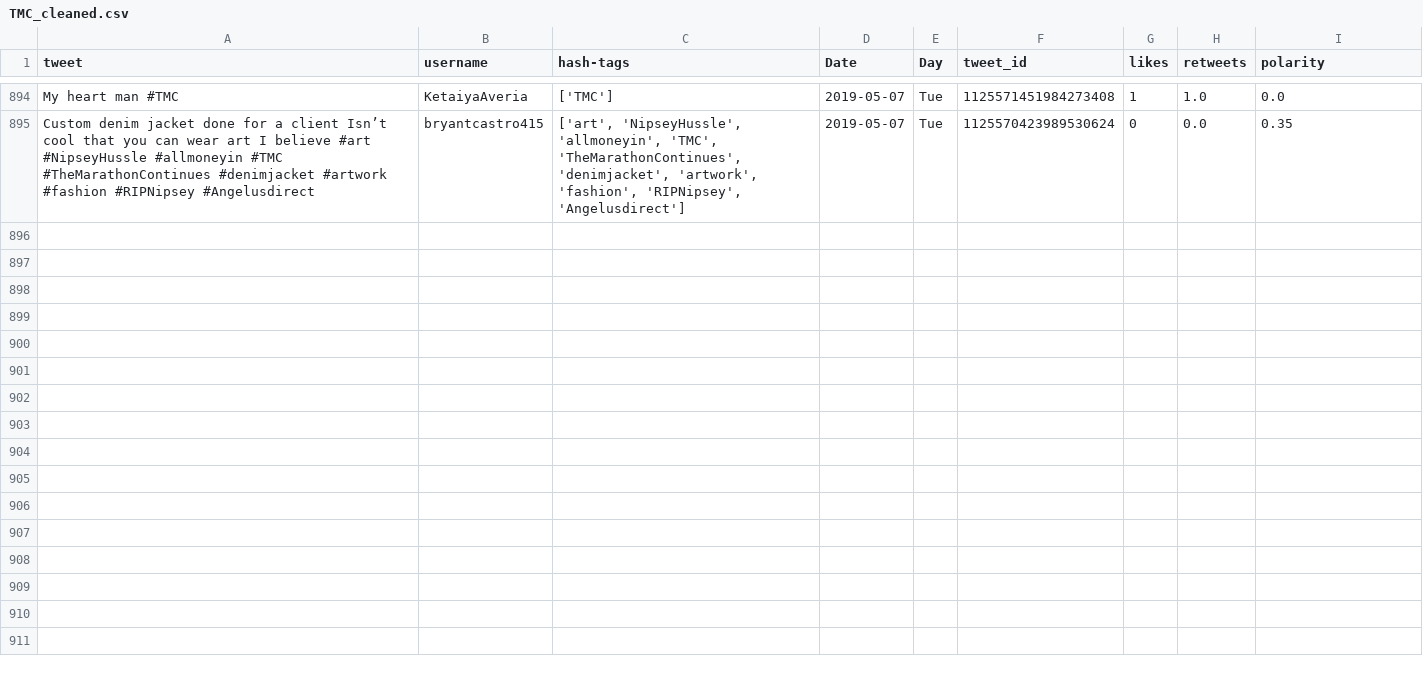
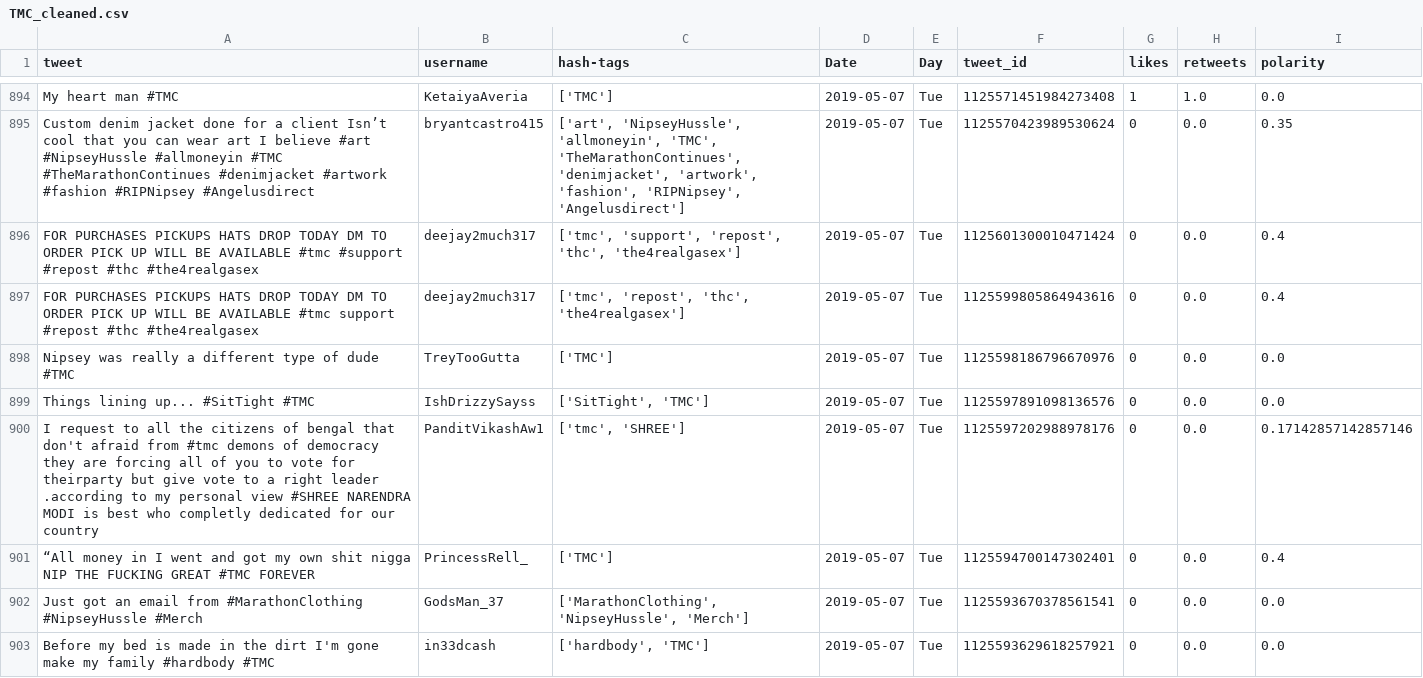
Before and after one commit to itsDevhere/DataRepo, a CSV file: TMC_cleaned.csv, drawn as a sheet; only a part is shown, gaps mark what is left out; the diff covers the shown part only.

```diff
--- a/TMC_cleaned.csv
+++ b/TMC_cleaned.csv
@@ -895 +895,9 @@ My heart man #TMC,KetaiyaAveria,['TMC'],2019-05-07,Tue,1125571451984273408,1,1.0
 Custom denim jacket done for a client Isn’t cool that you can wear art I believe #art #NipseyHussle #allmoneyin #TMC #TheMarathonContinues #denimjacket #artwork #fashion #RIPNipsey #Angelusdirect,bryantcastro415,"['art', 'NipseyHussle', 'allmoneyin', 'TMC', 'TheMarathonContinues', 'denimjacket', 'artwork', 'fashion', 'RIPNipsey', 'Angelusdirect']",2019-05-07,Tue,1125570423989530624,0,0.0,0.35
+FOR PURCHASES PICKUPS HATS DROP TODAY DM TO ORDER PICK UP WILL BE AVAILABLE #tmc #support #repost #thc #the4realgasex,deejay2much317,"['tmc', 'support', 'repost', 'thc', 'the4realgasex']",2019-05-07,Tue,1125601300010471424,0,0.0,0.4
+FOR PURCHASES PICKUPS HATS DROP TODAY DM TO ORDER PICK UP WILL BE AVAILABLE #tmc support #repost #thc #the4realgasex,deejay2much317,"['tmc', 'repost', 'thc', 'the4realgasex']",2019-05-07,Tue,1125599805864943616,0,0.0,0.4
+Nipsey was really a different type of dude #TMC,TreyTooGutta,['TMC'],2019-05-07,Tue,1125598186796670976,0,0.0,0.0
+Things lining up... #SitTight #TMC,IshDrizzySayss,"['SitTight', 'TMC']",2019-05-07,Tue,1125597891098136576,0,0.0,0.0
+I request to all the citizens of bengal that don't afraid from #tmc demons of democracy they are forcing all of you to vote for theirparty but give vote to a right leader .according to my personal view #SHREE NARENDRA MODI is best who completly dedicated for our country,PanditVikashAw1,"['tmc', 'SHREE']",2019-05-07,Tue,1125597202988978176,0,0.0,0.17142857142857146
+“All money in I went and got my own shit nigga NIP THE FUCKING GREAT #TMC FOREVER,PrincessRell_,['TMC'],2019-05-07,Tue,1125594700147302401,0,0.0,0.4
+Just got an email from #MarathonClothing #NipseyHussle #Merch,GodsMan_37,"['MarathonClothing', 'NipseyHussle', 'Merch']",2019-05-07,Tue,1125593670378561541,0,0.0,0.0
+Before my bed is made in the dirt I'm gone make my family #hardbody #TMC,in33dcash,"['hardbody', 'TMC']",2019-05-07,Tue,1125593629618257921,0,0.0,0.0
```
Also changed, not shown: 8 added rows elsewhere in this file, BJP_cleaned.csv, 1 other file.
